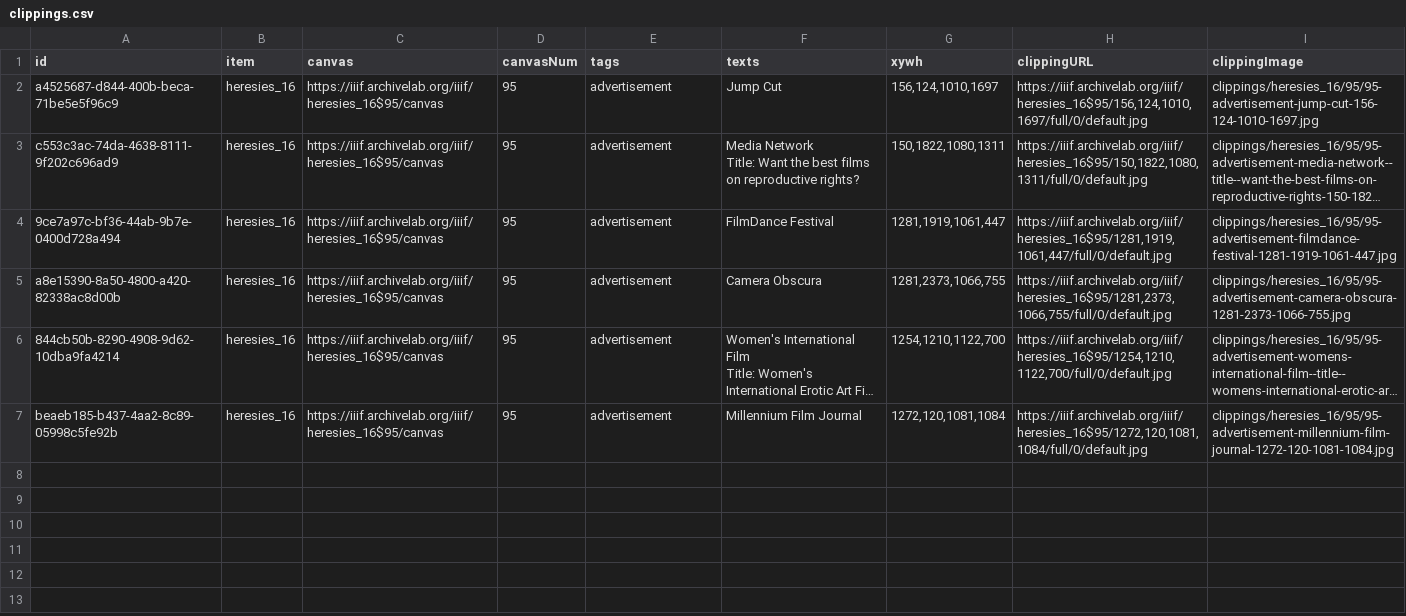
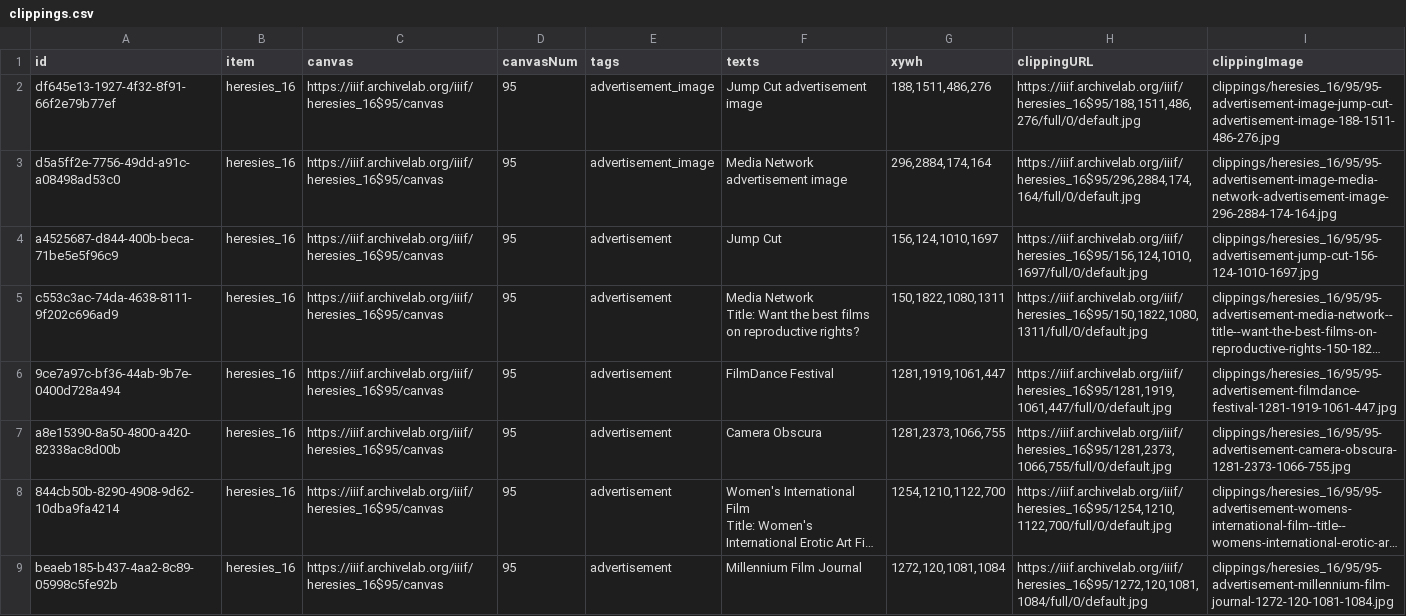
Before and after one commit to timothyarthur/annotate, a CSV file: clippings/heresies_16/clippings.csv, drawn as a sheet; long unchanged cells end in …; the diff names each change by its address in the sheet, - before the commit and + after, or states it on an @@ line.

Commit message:
Annotated advertisement images in issue 16.

```diff
--- a/clippings/heresies_16/clippings.csv
+++ b/clippings/heresies_16/clippings.csv
+row 2: df645e13-1927-4f32-8f91-66f2e79b77ef | heresies_16 | https://iiif.archivelab.org/iiif/heresies_16$95/canvas | 95 | advertisement_image | Jump Cut advertisement image | 188,1511,486,276 | https://iiif.archivelab.org/iiif/heresies_16$95/188,1511,486,276/full/0/default.jpg | clippings/heresies_16/95/95-advertisement-image-jump-cut-advertisement-image-188-1511-486-276.jpg
+row 3: d5a5ff2e-7756-49dd-a91c-a08498ad53c0 | heresies_16 | https://iiif.archivelab.org/iiif/heresies_16$95/canvas | 95 | advertisement_image | Media Network advertisement image | 296,2884,174,164 | https://iiif.archivelab.org/iiif/heresies_16$95/296,2884,174,164/full/0/default.jpg | clippings/heresies_16/95/95-advertisement-image-media-network-advertisement-image-296-2884-174-164.jpg
```
Also changed, not shown: 3 other files.
